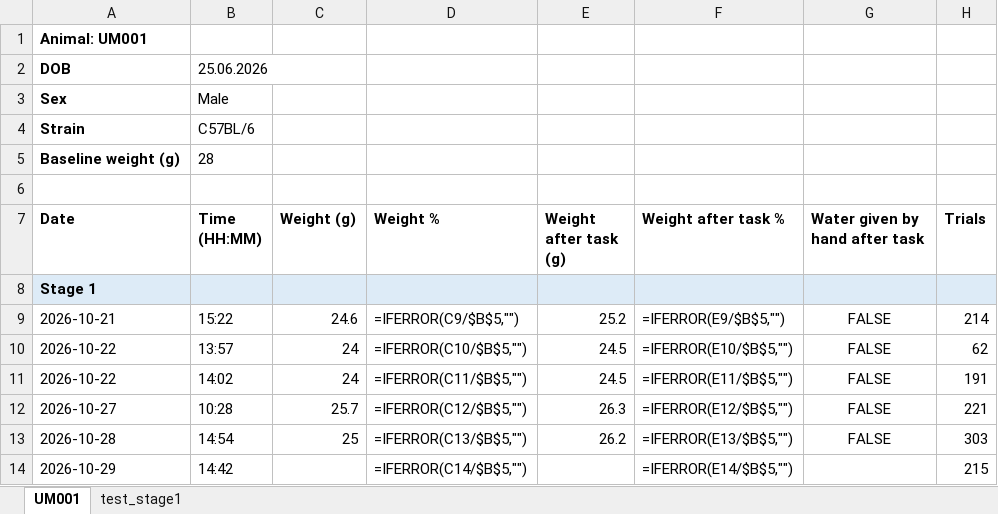
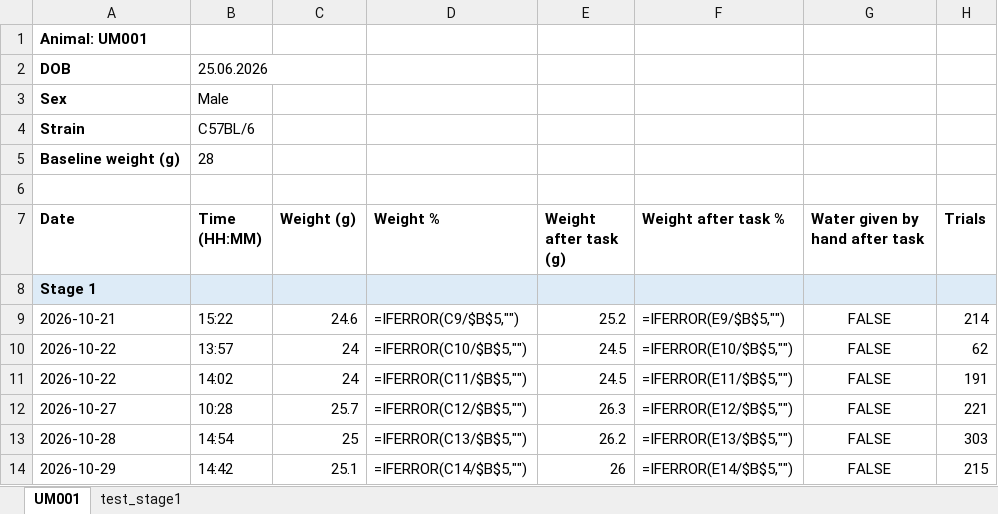
Before and after one commit to umugan2512/Experimental-Tasks, an Excel workbook: _projects/AuditoryEvidenceAccum/records/training_log.xlsx, sheet UM001, drawn as a sheet; only a part is shown; values as stored, in another font and other column widths than the file's, no borders; formulas without a stored value are shown as written; the diff names each change by its address in the sheet, - before the commit and + after, or states it on an @@ line.

Commit message:
Update training data from TRAINING03

```diff
--- a/_projects/AuditoryEvidenceAccum/records/training_log.xlsx (sheet UM001)
+++ b/_projects/AuditoryEvidenceAccum/records/training_log.xlsx (sheet UM001)
-C14 (Weight (g)): (empty)
+C14 (Weight (g)): 25.1
-E14 (Weight after task (g)): (empty)
+E14 (Weight after task (g)): 26
-G14 (Water given by hand after task): (empty)
+G14 (Water given by hand after task): FALSE
```
Also changed, not shown: 1 other file.
